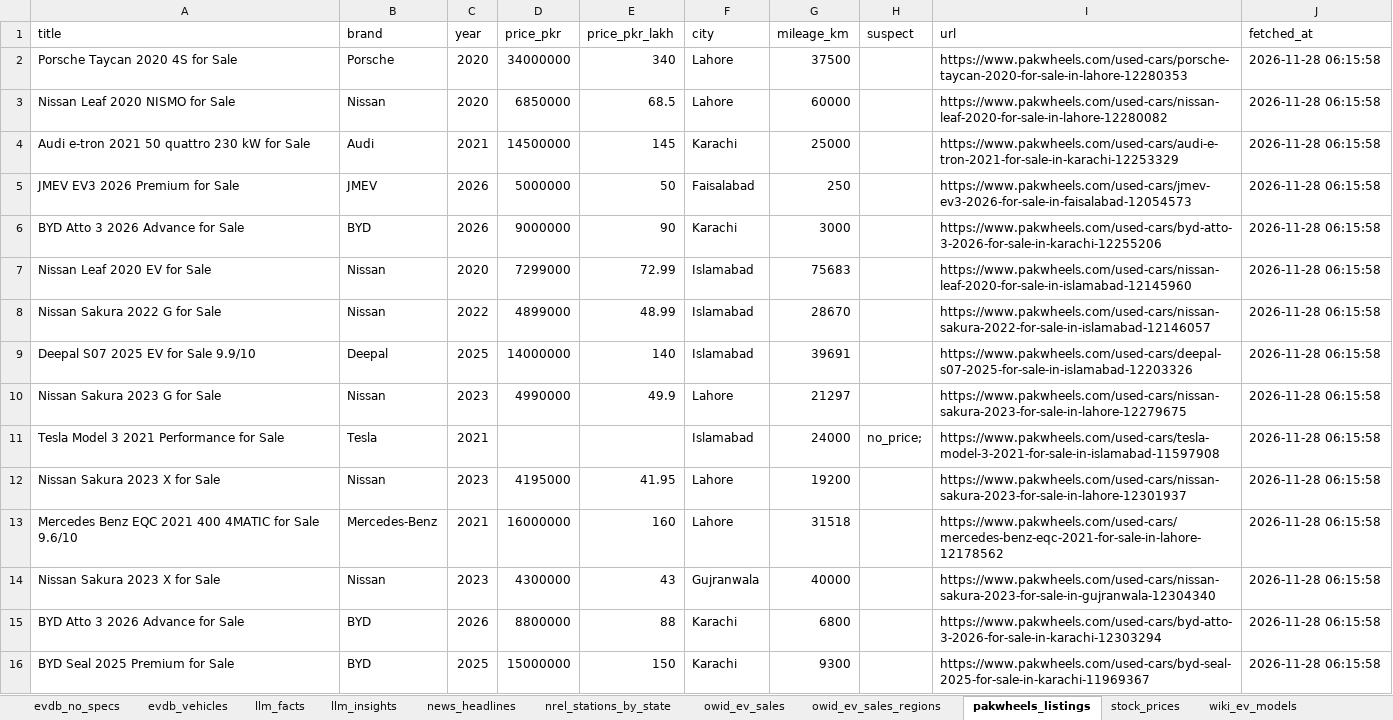
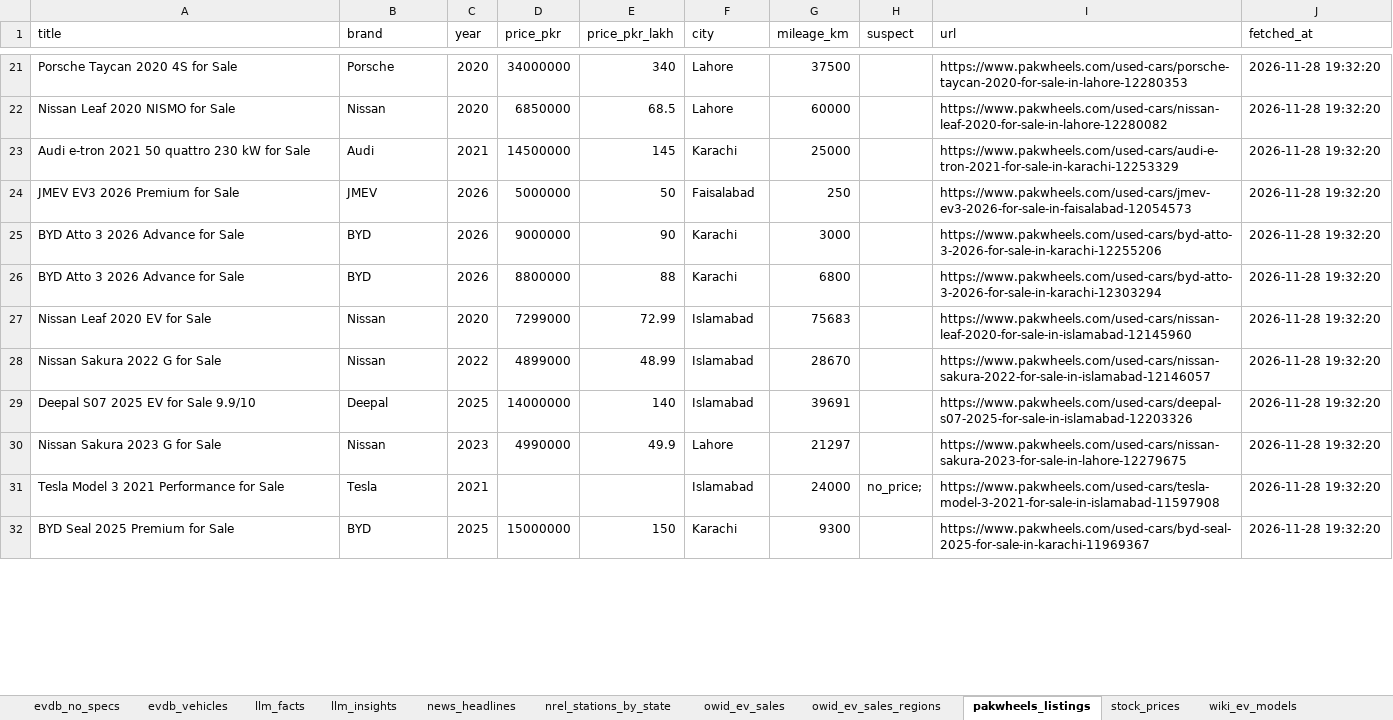
Before and after one commit to hamzaalam75-bit/ev-dashboard, an Excel workbook: ev_dashboard_data.xlsx, sheet pakwheels_listings, drawn as a sheet; only a part is shown, gaps mark what is left out; values as stored, in another font and other column widths than the file's, no borders; removed rows and columns are numbered as before the commit, all else as after; the diff covers the shown part only; the diff names each change by its address in the sheet, - before the commit and + after, or states it on an @@ line.

```diff
--- a/ev_dashboard_data.xlsx (sheet pakwheels_listings)
+++ b/ev_dashboard_data.xlsx (sheet pakwheels_listings)
-J21:J25 (fetched_at): 2026-11-28 06:15:58
+J21:J25 (fetched_at): 2026-11-28 19:32:20
+row 26: BYD Atto 3 2026 Advance for Sale | BYD | 2026 | 8800000 | 88 | Karachi | 6800 |  | https://www.pakwheels.com/used-cars/byd-atto-3-2026-for-sale-in-karachi-12303294 | 2026-11-28 19:32:20
-J27:J31 (fetched_at): 2026-11-28 06:15:58
+J27:J31 (fetched_at): 2026-11-28 19:32:20
-row 12: Nissan Sakura 2023 X for Sale | Nissan | 2023 | 4195000 | 41.95 | Lahore | 19200 |  | https://www.pakwheels.com/used-cars/nissan-sakura-2023-for-sale-in-lahore-12301937 | 2026-11-28 06:15:58
-row 13: Mercedes Benz EQC 2021 400 4MATIC for Sale 9.6/10 | Mercedes-Benz | 2021 | 16000000 | 160 | Lahore | 31518 |  | https://www.pakwheels.com/used-cars/mercedes-benz-eqc-2021-for-sale-in-lahore-12178562 | 2026-11-28 06:15:58
-row 14: Nissan Sakura 2023 X for Sale | Nissan | 2023 | 4300000 | 43 | Gujranwala | 40000 |  | https://www.pakwheels.com/used-cars/nissan-sakura-2023-for-sale-in-gujranwala-12304340 | 2026-11-28 06:15:58
-row 15: BYD Atto 3 2026 Advance for Sale | BYD | 2026 | 8800000 | 88 | Karachi | 6800 |  | https://www.pakwheels.com/used-cars/byd-atto-3-2026-for-sale-in-karachi-12303294 | 2026-11-28 06:15:58
-J32 (fetched_at): 2026-11-28 06:15:58
+J32 (fetched_at): 2026-11-28 19:32:20
```
Also changed, not shown: 24 added rows, 21 removed rows and 45 edited cells elsewhere in this sheet, sheet evdb_vehicles, sheet owid_ev_sales, sheet evdb_no_specs, sheet wiki_ev_models, sheet stock_prices, sheet news_headlines, 5 more sheets, 20 other files.
